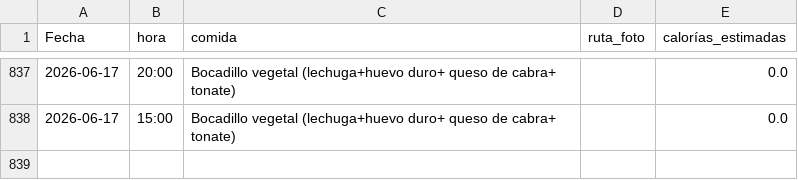
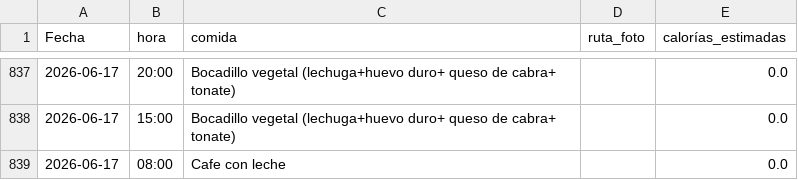
Before and after one commit to teresamattil/registro_salud, a CSV file: comidas.csv, drawn as a sheet; only a part is shown, gaps mark what is left out.

Commit message:
Añadir comida

```diff
--- a/comidas.csv
+++ b/comidas.csv
@@ -838 +838,2 @@ Fecha,hora,comida,ruta_foto,calorías_estimadas
 2026-06-17,15:00,Bocadillo vegetal (lechuga+huevo duro+ queso de cabra+ tonate),,0.0
+2026-06-17,08:00,Cafe con leche,,0.0
```
